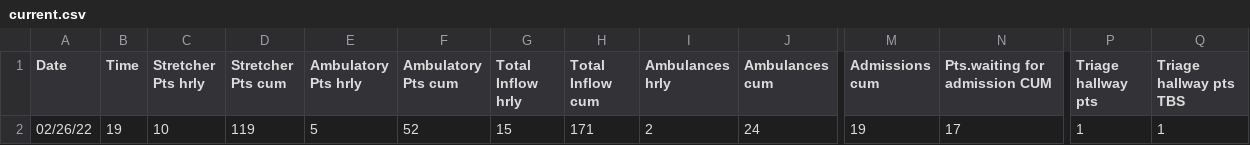
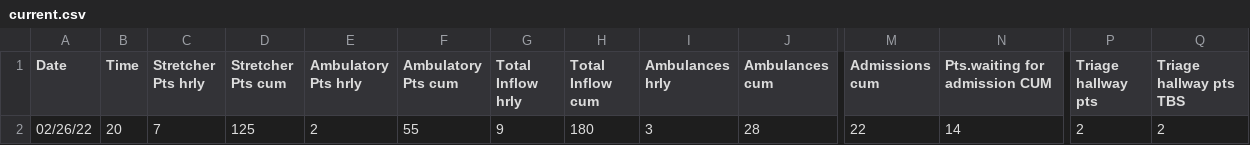
Before and after one commit to drdevinhopkins/hourly-report, a CSV file: data/current.csv, drawn as a sheet; only a part is shown, gaps mark what is left out; the diff covers the shown part only; the diff names each change by its address in the sheet, - before the commit and + after, or states it on an @@ line.

```diff
--- a/data/current.csv
+++ b/data/current.csv
-B2 (Time): 19
+B2 (Time): 20
-C2 (Stretcher Pts hrly): 10
+C2 (Stretcher Pts hrly): 7
-D2 (Stretcher Pts cum): 119
+D2 (Stretcher Pts cum): 125
-E2 (Ambulatory Pts hrly): 5
+E2 (Ambulatory Pts hrly): 2
-F2 (Ambulatory Pts cum): 52
+F2 (Ambulatory Pts cum): 55
-G2 (Total Inflow hrly): 15
+G2 (Total Inflow hrly): 9
-H2 (Total Inflow cum): 171
+H2 (Total Inflow cum): 180
-I2 (Ambulances hrly): 2
+I2 (Ambulances hrly): 3
-J2 (Ambulances cum): 24
+J2 (Ambulances cum): 28
-M2 (Admissions cum): 19
+M2 (Admissions cum): 22
-N2 (Pts.waiting for admission CUM): 17
+N2 (Pts.waiting for admission CUM): 14
-P2 (Triage hallway pts): 1
+P2 (Triage hallway pts): 2
-Q2 (Triage hallway pts TBS): 1
+Q2 (Triage hallway pts TBS): 2
```
Also changed, not shown: 18 edited cells elsewhere in this file, data/recent.csv, 1 other file.
